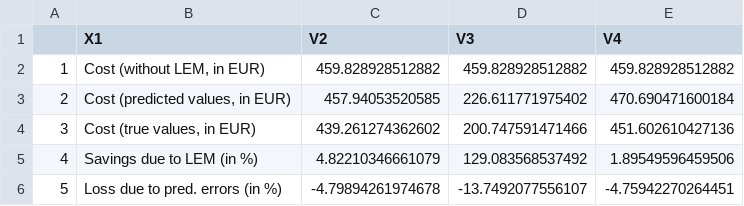
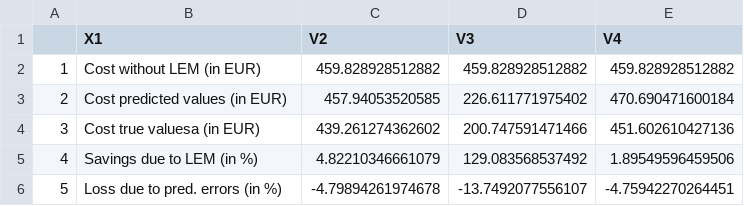
Before and after one commit to michaelsureth/Kostmann_Master-Thesis, a CSV file: thesis/tables/loss_outcomes.csv, drawn as a sheet.

Commit message:
Update thesis/tables/loss_outcomes.csv

```diff
--- a/thesis/tables/loss_outcomes.csv
+++ b/thesis/tables/loss_outcomes.csv
@@ -1,5 +1,5 @@
 "","X1","V2","V3","V4"
-"1","Cost (without LEM, in EUR)",459.828928512882,459.828928512882,459.828928512882
-"2","Cost (predicted values, in EUR)",457.94053520585,226.611771975402,470.690471600184
-"3","Cost (true values, in EUR)",439.261274362602,200.747591471466,451.602610427136
+"1","Cost without LEM (in EUR)",459.828928512882,459.828928512882,459.828928512882
+"2","Cost predicted values (in EUR)",457.94053520585,226.611771975402,470.690471600184
+"3","Cost true valuesa (in EUR)",439.261274362602,200.747591471466,451.602610427136
 "4","Savings due to LEM (in %)",4.82210346661079,129.083568537492,1.89549596459506
```
